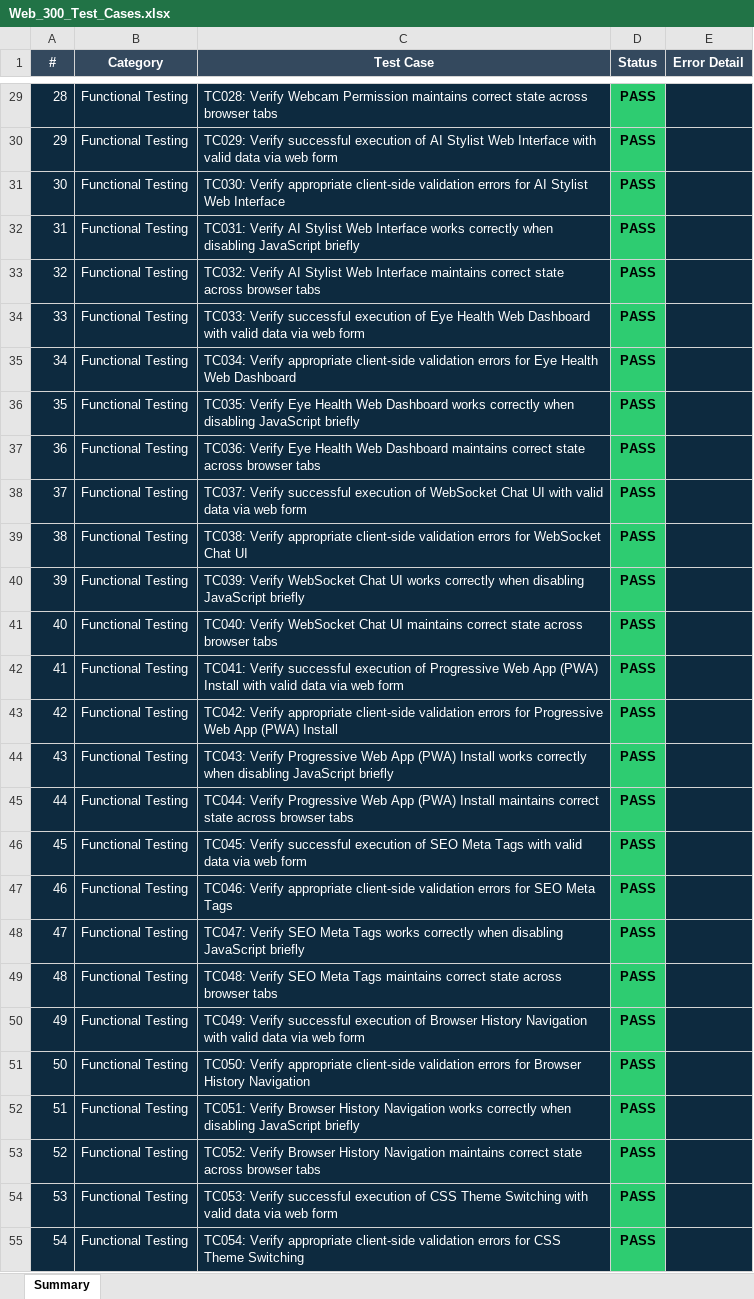
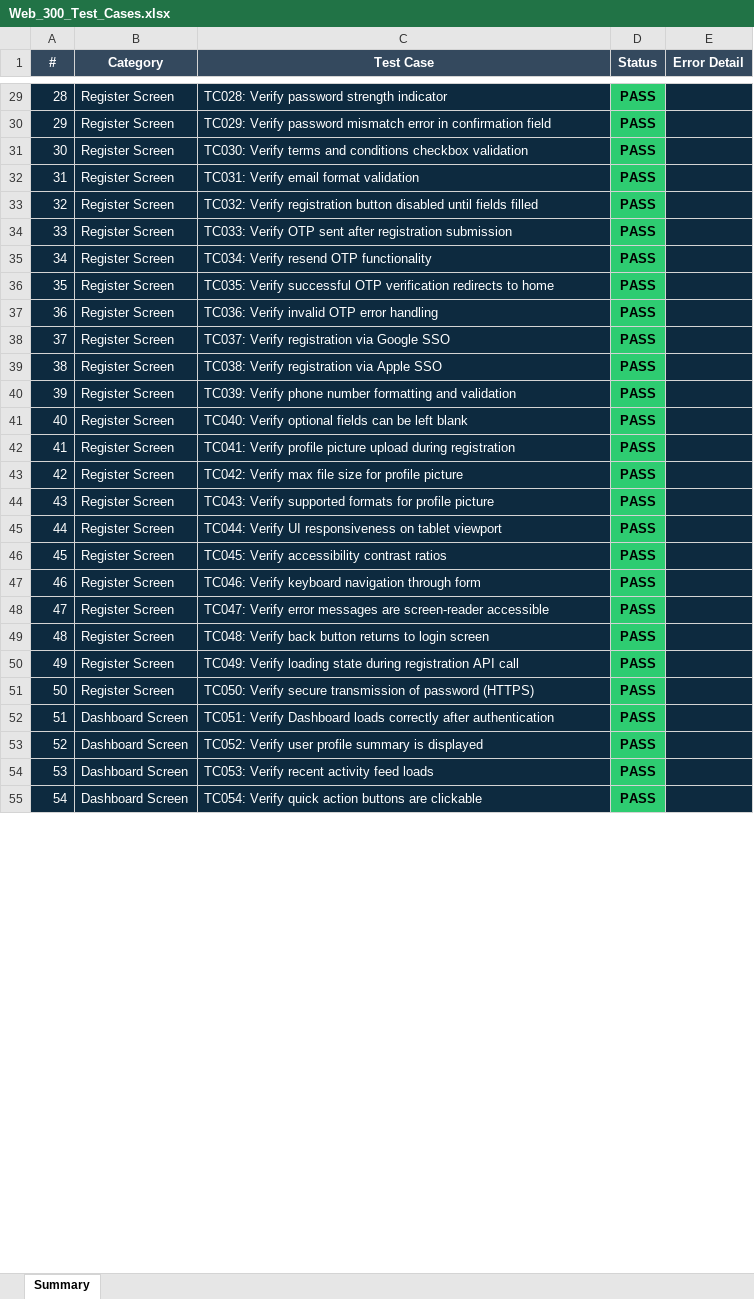
Before and after one commit to Naveen-Dubba/pdd-testing, an Excel workbook: selenium-tests/Web_300_Test_Cases.xlsx, sheet Summary, drawn as a sheet; only a part is shown, gaps mark what is left out; values as stored, in another font and other column widths than the file's, no borders; the diff covers the shown part only; the diff names each change by its address in the sheet, - before the commit and + after, or states it on an @@ line.

Commit message:
Update web test case generation script to use the specific 300 test case names

```diff
--- a/selenium-tests/Web_300_Test_Cases.xlsx (sheet Summary)
+++ b/selenium-tests/Web_300_Test_Cases.xlsx (sheet Summary)
-B29:B51 (Category): Functional Testing
+B29:B51 (Category): Register Screen
-C29 (Test Case): TC028: Verify Webcam Permission maintains correct state across browser tabs
+C29 (Test Case): TC028: Verify password strength indicator
-C30 (Test Case): TC029: Verify successful execution of AI Stylist Web Interface with valid data via web form
+C30 (Test Case): TC029: Verify password mismatch error in confirmation field
-C31 (Test Case): TC030: Verify appropriate client-side validation errors for AI Stylist Web Interface
+C31 (Test Case): TC030: Verify terms and conditions checkbox validation
-C32 (Test Case): TC031: Verify AI Stylist Web Interface works correctly when disabling JavaScript briefly
+C32 (Test Case): TC031: Verify email format validation
-C33 (Test Case): TC032: Verify AI Stylist Web Interface maintains correct state across browser tabs
+C33 (Test Case): TC032: Verify registration button disabled until fields filled
-C34 (Test Case): TC033: Verify successful execution of Eye Health Web Dashboard with valid data via web form
+C34 (Test Case): TC033: Verify OTP sent after registration submission
-C35 (Test Case): TC034: Verify appropriate client-side validation errors for Eye Health Web Dashboard
+C35 (Test Case): TC034: Verify resend OTP functionality
-C36 (Test Case): TC035: Verify Eye Health Web Dashboard works correctly when disabling JavaScript briefly
+C36 (Test Case): TC035: Verify successful OTP verification redirects to home
-C37 (Test Case): TC036: Verify Eye Health Web Dashboard maintains correct state across browser tabs
+C37 (Test Case): TC036: Verify invalid OTP error handling
-C38 (Test Case): TC037: Verify successful execution of WebSocket Chat UI with valid data via web form
+C38 (Test Case): TC037: Verify registration via Google SSO
-C39 (Test Case): TC038: Verify appropriate client-side validation errors for WebSocket Chat UI
+C39 (Test Case): TC038: Verify registration via Apple SSO
-C40 (Test Case): TC039: Verify WebSocket Chat UI works correctly when disabling JavaScript briefly
+C40 (Test Case): TC039: Verify phone number formatting and validation
-C41 (Test Case): TC040: Verify WebSocket Chat UI maintains correct state across browser tabs
+C41 (Test Case): TC040: Verify optional fields can be left blank
-C42 (Test Case): TC041: Verify successful execution of Progressive Web App (PWA) Install with valid data via web form
+C42 (Test Case): TC041: Verify profile picture upload during registration
-C43 (Test Case): TC042: Verify appropriate client-side validation errors for Progressive Web App (PWA) Install
+C43 (Test Case): TC042: Verify max file size for profile picture
-C44 (Test Case): TC043: Verify Progressive Web App (PWA) Install works correctly when disabling JavaScript briefly
+C44 (Test Case): TC043: Verify supported formats for profile picture
-C45 (Test Case): TC044: Verify Progressive Web App (PWA) Install maintains correct state across browser tabs
+C45 (Test Case): TC044: Verify UI responsiveness on tablet viewport
-C46 (Test Case): TC045: Verify successful execution of SEO Meta Tags with valid data via web form
+C46 (Test Case): TC045: Verify accessibility contrast ratios
-C47 (Test Case): TC046: Verify appropriate client-side validation errors for SEO Meta Tags
+C47 (Test Case): TC046: Verify keyboard navigation through form
-C48 (Test Case): TC047: Verify SEO Meta Tags works correctly when disabling JavaScript briefly
+C48 (Test Case): TC047: Verify error messages are screen-reader accessible
-C49 (Test Case): TC048: Verify SEO Meta Tags maintains correct state across browser tabs
+C49 (Test Case): TC048: Verify back button returns to login screen
-C50 (Test Case): TC049: Verify successful execution of Browser History Navigation with valid data via web form
+C50 (Test Case): TC049: Verify loading state during registration API call
-C51 (Test Case): TC050: Verify appropriate client-side validation errors for Browser History Navigation
+C51 (Test Case): TC050: Verify secure transmission of password (HTTPS)
-B52:B55 (Category): Functional Testing
+B52:B55 (Category): Dashboard Screen
-C52 (Test Case): TC051: Verify Browser History Navigation works correctly when disabling JavaScript briefly
+C52 (Test Case): TC051: Verify Dashboard loads correctly after authentication
-C53 (Test Case): TC052: Verify Browser History Navigation maintains correct state across browser tabs
+C53 (Test Case): TC052: Verify user profile summary is displayed
-C54 (Test Case): TC053: Verify successful execution of CSS Theme Switching with valid data via web form
+C54 (Test Case): TC053: Verify recent activity feed loads
-C55 (Test Case): TC054: Verify appropriate client-side validation errors for CSS Theme Switching
+C55 (Test Case): TC054: Verify quick action buttons are clickable
```
Also changed, not shown: 546 edited cells and cell formats elsewhere in this sheet, 1 other file.
